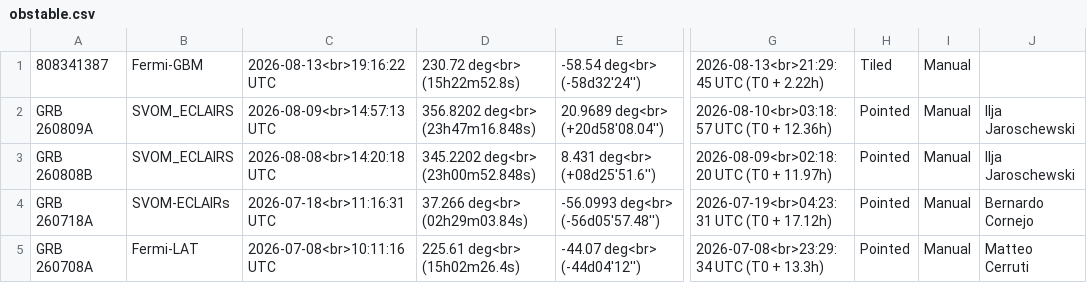
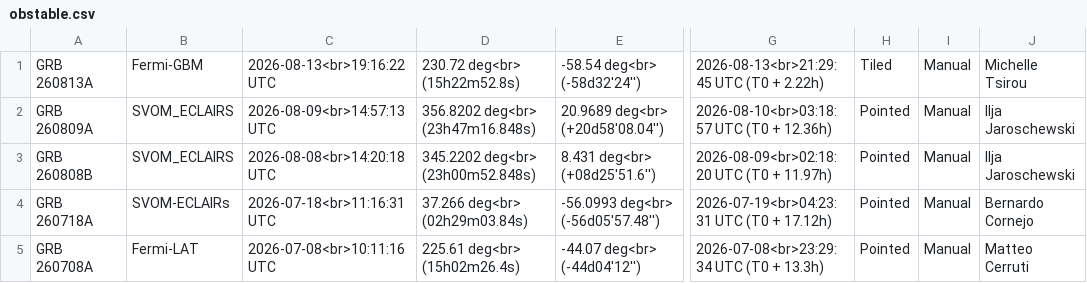
Before and after one commit to grbhess/grbhess.github.io, a CSV file: obstable.csv, drawn as a sheet; only a part is shown, gaps mark what is left out; the diff names each change by its address in the sheet, - before the commit and + after, or states it on an @@ line.

Commit message:
Update obstable.csv
GRB 260813A | Update name for night 1

```diff
--- a/obstable.csv
+++ b/obstable.csv
-A1: 808341387
+A1: GRB 260813A
-J1: (empty)
+J1: Michelle Tsirou
```
